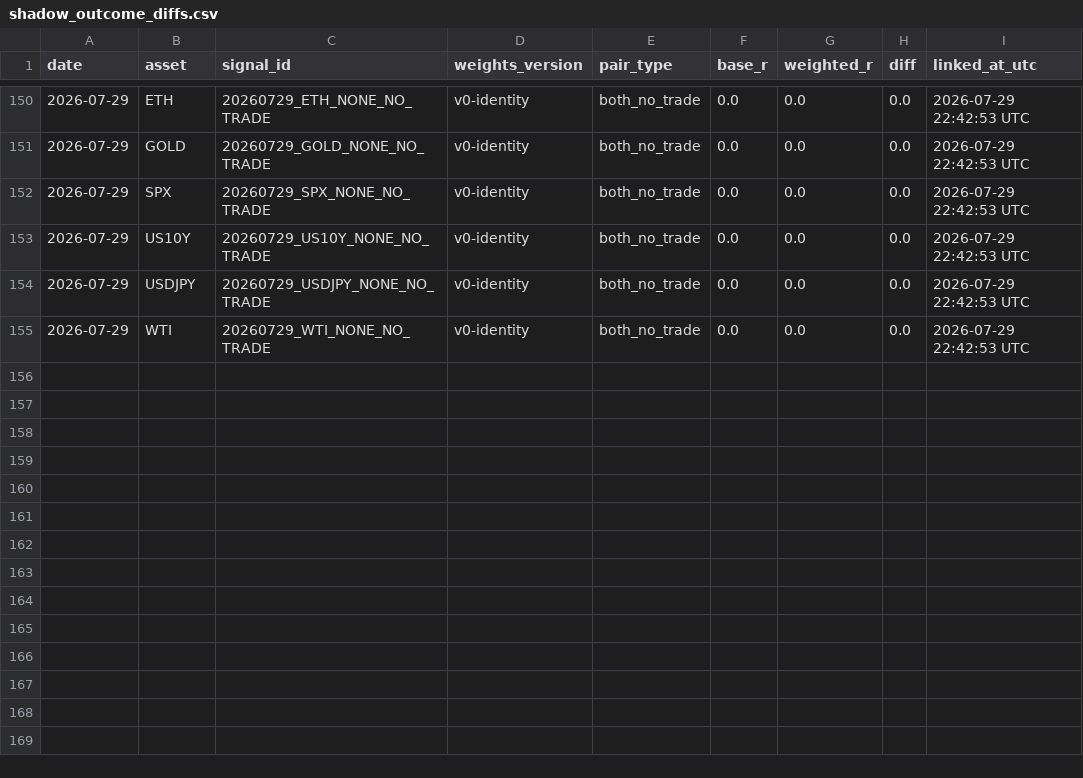
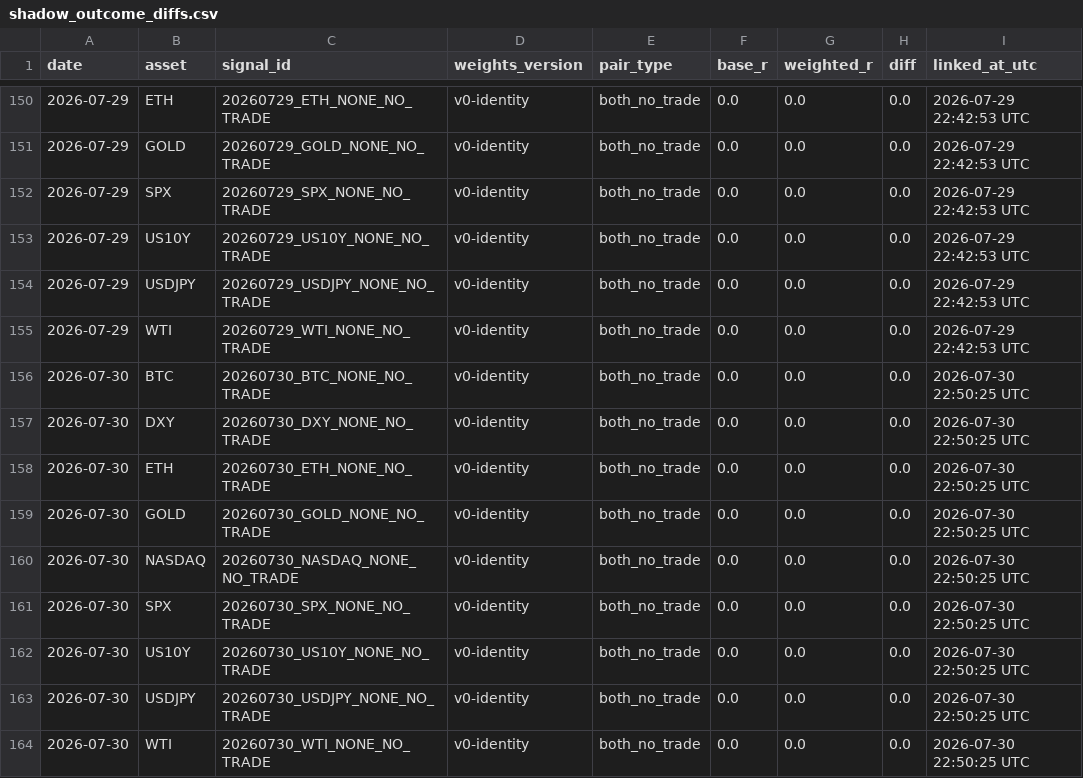
Before and after one commit to Tadaim2tk/tactical-swing-os, a CSV file: data/shadow_outcome_diffs.csv, drawn as a sheet; only a part is shown, gaps mark what is left out.

```diff
--- a/data/shadow_outcome_diffs.csv
+++ b/data/shadow_outcome_diffs.csv
@@ -155 +155,10 @@ date,asset,signal_id,weights_version,pair_type,base_r,weighted_r,diff,linked_at_
 2026-07-29,WTI,20260729_WTI_NONE_NO_TRADE,v0-identity,both_no_trade,0.0,0.0,0.0,2026-07-29 22:42:53 UTC
+2026-07-30,BTC,20260730_BTC_NONE_NO_TRADE,v0-identity,both_no_trade,0.0,0.0,0.0,2026-07-30 22:50:25 UTC
+2026-07-30,DXY,20260730_DXY_NONE_NO_TRADE,v0-identity,both_no_trade,0.0,0.0,0.0,2026-07-30 22:50:25 UTC
+2026-07-30,ETH,20260730_ETH_NONE_NO_TRADE,v0-identity,both_no_trade,0.0,0.0,0.0,2026-07-30 22:50:25 UTC
+2026-07-30,GOLD,20260730_GOLD_NONE_NO_TRADE,v0-identity,both_no_trade,0.0,0.0,0.0,2026-07-30 22:50:25 UTC
+2026-07-30,NASDAQ,20260730_NASDAQ_NONE_NO_TRADE,v0-identity,both_no_trade,0.0,0.0,0.0,2026-07-30 22:50:25 UTC
+2026-07-30,SPX,20260730_SPX_NONE_NO_TRADE,v0-identity,both_no_trade,0.0,0.0,0.0,2026-07-30 22:50:25 UTC
+2026-07-30,US10Y,20260730_US10Y_NONE_NO_TRADE,v0-identity,both_no_trade,0.0,0.0,0.0,2026-07-30 22:50:25 UTC
+2026-07-30,USDJPY,20260730_USDJPY_NONE_NO_TRADE,v0-identity,both_no_trade,0.0,0.0,0.0,2026-07-30 22:50:25 UTC
+2026-07-30,WTI,20260730_WTI_NONE_NO_TRADE,v0-identity,both_no_trade,0.0,0.0,0.0,2026-07-30 22:50:25 UTC
```
Also changed, not shown: data/execution_simulation.csv, data/prediction_log_scores.csv, 1 other file.
